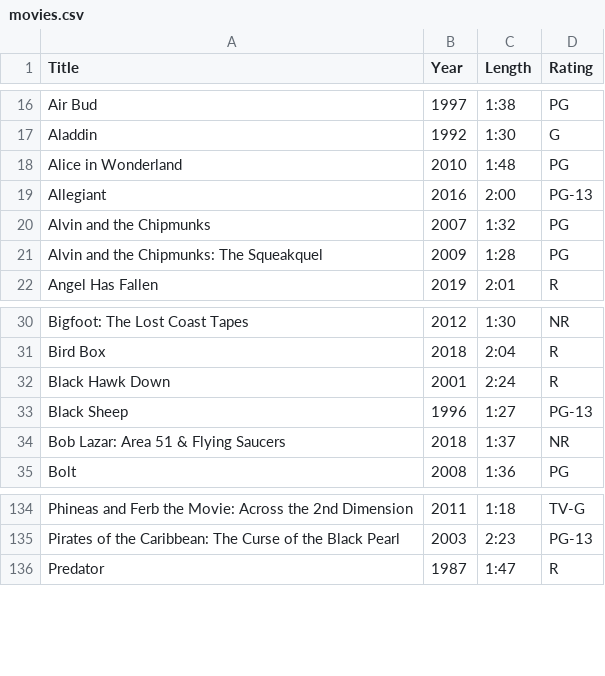
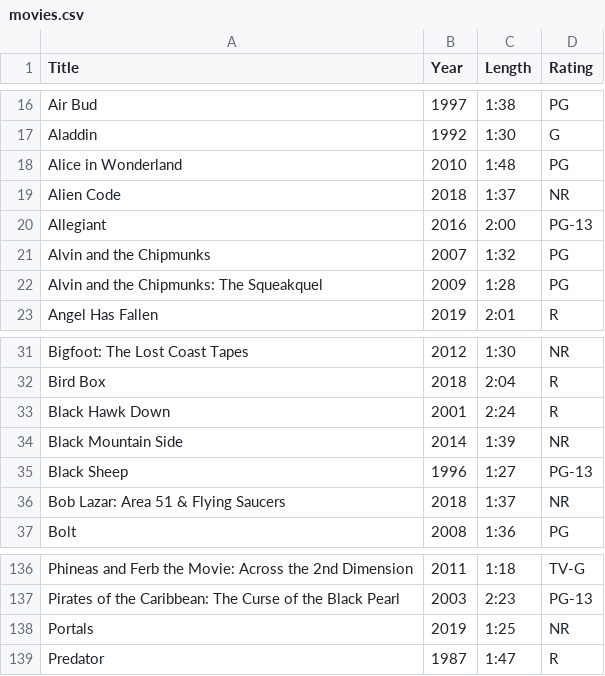
Before and after one commit to egartley/records, a CSV file: movies/movies.csv, drawn as a sheet; only a part is shown, gaps mark what is left out; the diff names each change by its address in the sheet, - before the commit and + after, or states it on an @@ line.

Commit message:
Update movie data

```diff
--- a/movies/movies.csv
+++ b/movies/movies.csv
+row 19: Alien Code | 2018 | 1:37 | NR
+row 34: Black Mountain Side | 2014 | 1:39 | NR
+row 138: Portals | 2019 | 1:25 | NR
```
